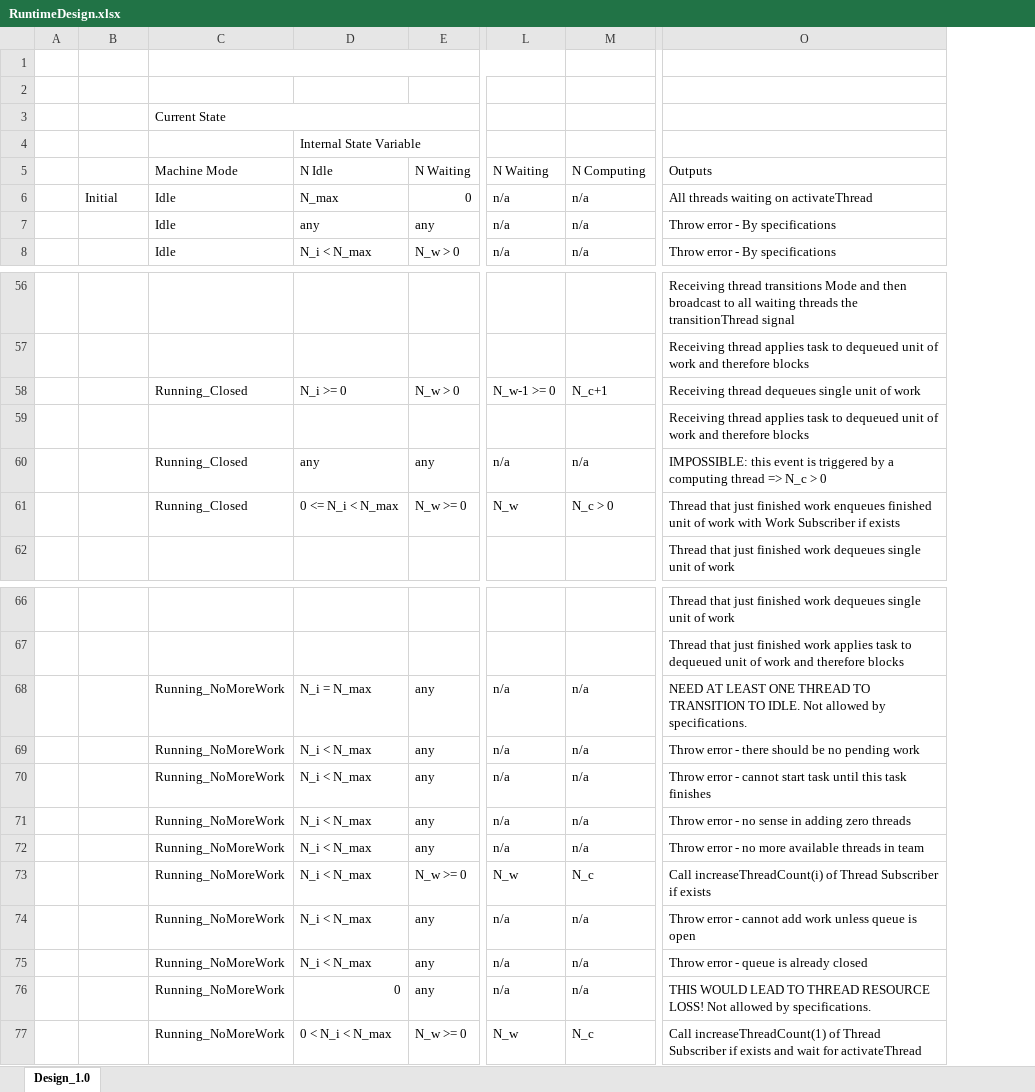
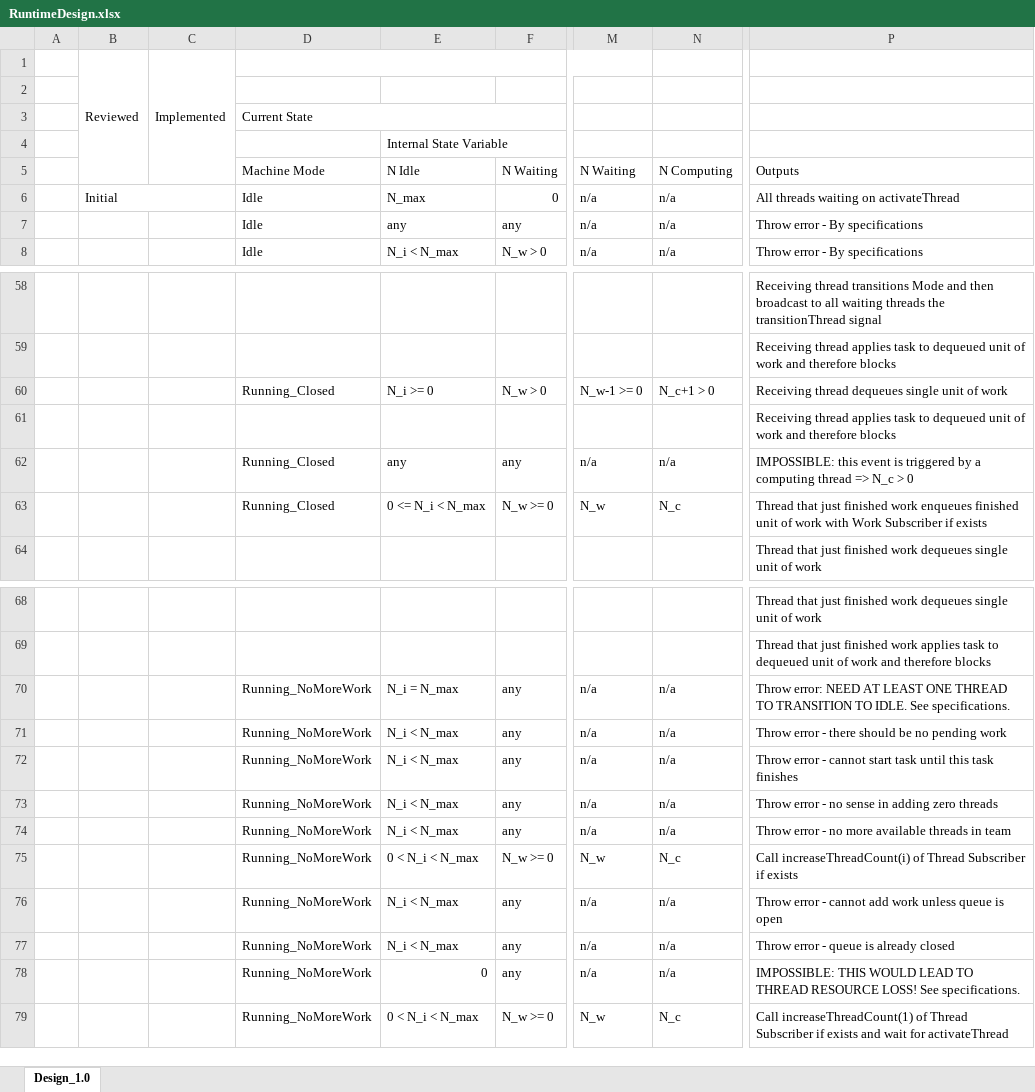
Before and after one commit to Flash-X/Milhoja, an Excel workbook: docs/RuntimeDesign.xlsx, sheet Design_1.0, drawn as a sheet; only a part is shown, gaps mark what is left out; values as stored, in another font and other column widths than the file's, no cell formats; addresses are those after the commit; rows hold the shown columns only; the diff covers the shown part only; the diff names each change by its address in the sheet, - before the commit and + after, or states it on an @@ line.

Commit message:
Updated the two design documents as part of a final review of the design spreadsheet contents.  This included that the design conforms to the requirements and technical specifications.

```diff
--- a/docs/RuntimeDesign.xlsx (sheet Design_1.0)
+++ b/docs/RuntimeDesign.xlsx (sheet Design_1.0)
+column C, row 1: Implemented
-row 1: (empty)
+row 1:  | Reviewed | Implemented
+B1:B5 merged
+B6:C6 merged
-N60: N_c+1
+N60: N_c+1 > 0
-N63: N_c > 0
+N63: N_c
-P70: NEED AT LEAST ONE THREAD TO TRANSITION TO IDLE. Not allowed by specifications.
+P70: Throw error: NEED AT LEAST ONE THREAD TO TRANSITION TO IDLE. See specifications.
-E75: N_i < N_max
+E75: 0 < N_i < N_max
-P78: THIS WOULD LEAD TO THREAD RESOURCE LOSS! Not allowed by specifications.
+P78: IMPOSSIBLE: THIS WOULD LEAD TO THREAD RESOURCE LOSS! See specifications.
```
Also changed, not shown: 2 added rows and 17 edited cells elsewhere in this sheet, cell formats, 1 other file.
